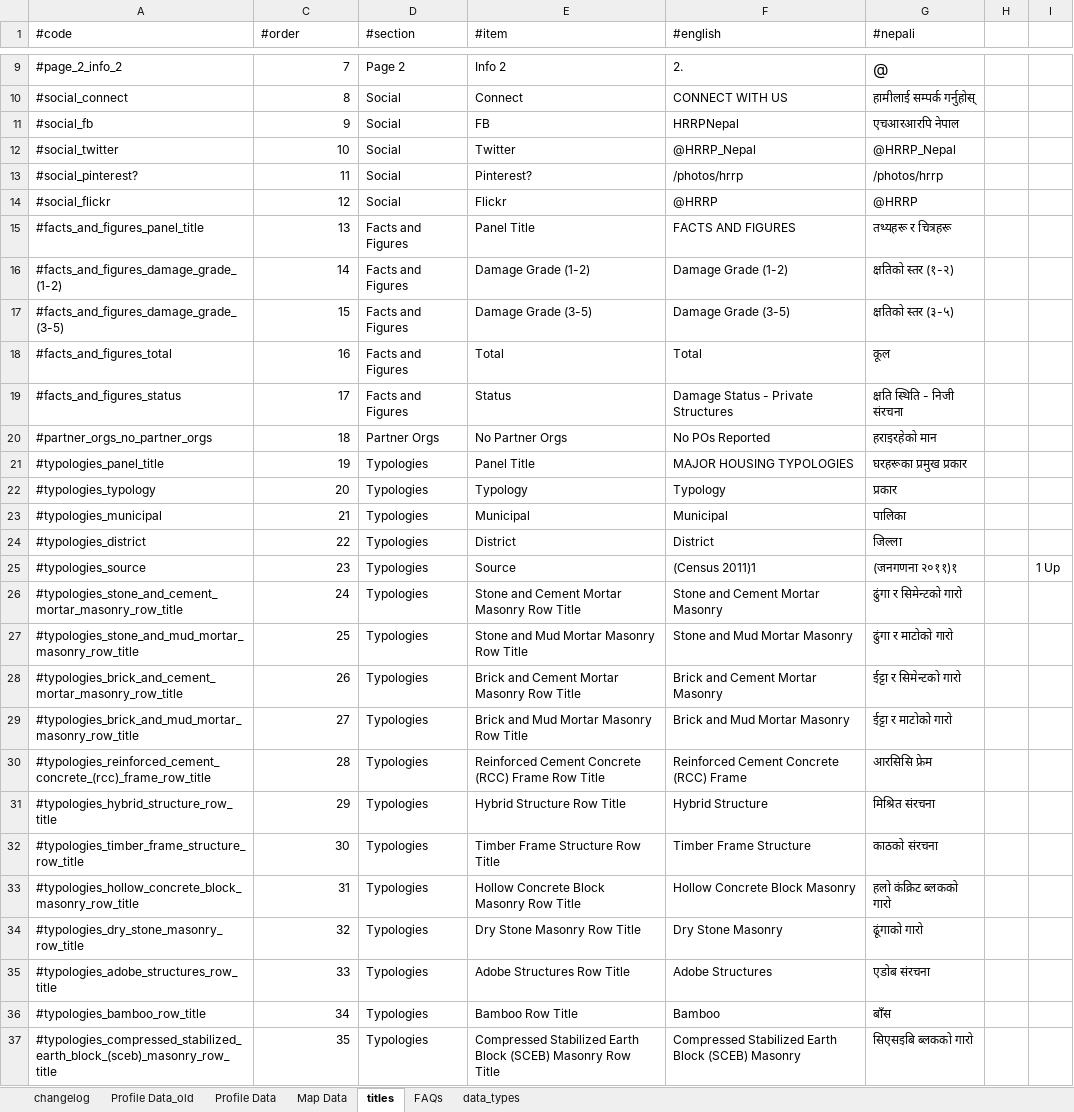
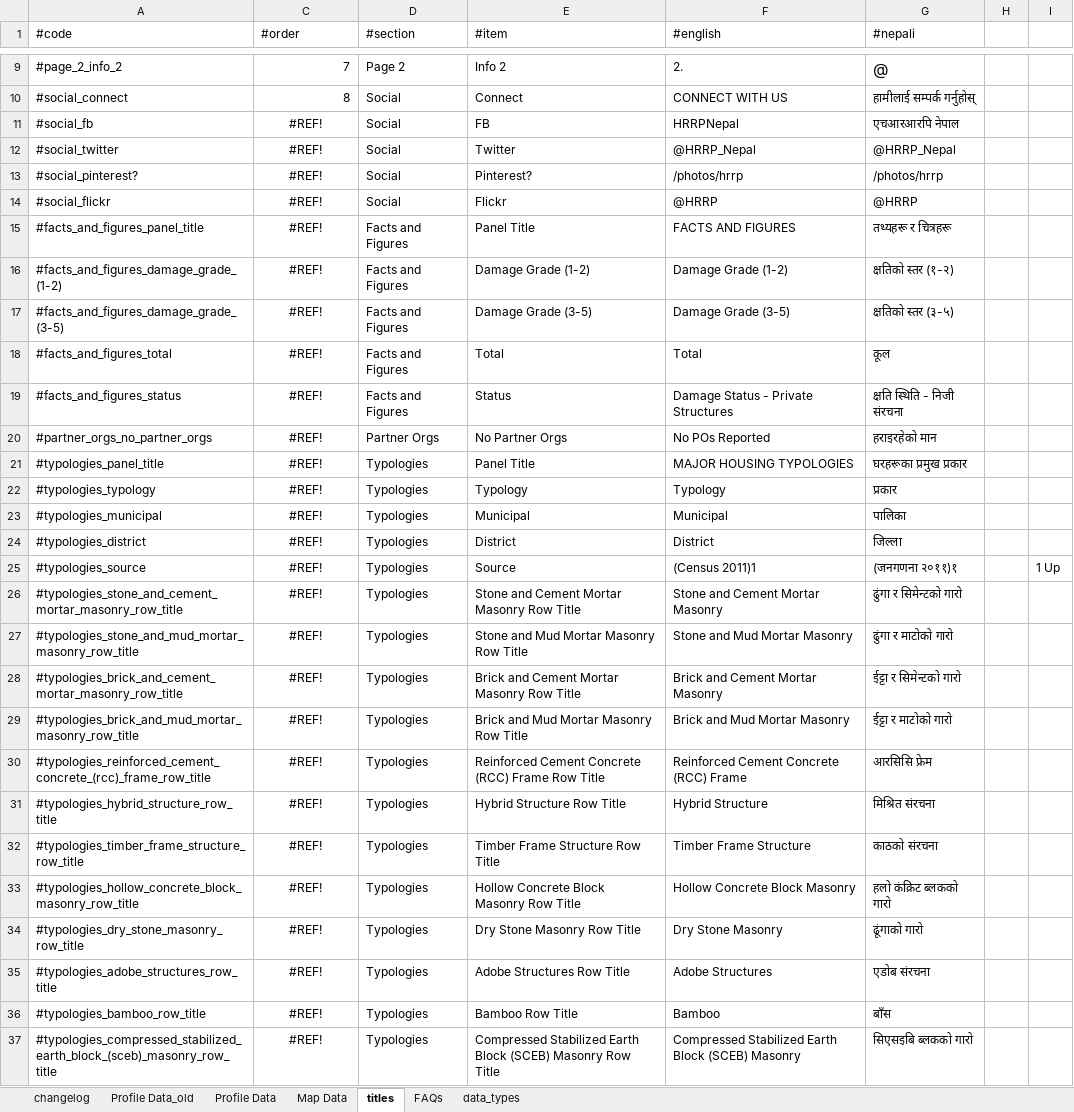
Before and after one commit to toggle-corp/palika-profile, an Excel workbook: core/resources/data/profile_data_structure_template.xlsx, sheet titles, drawn as a sheet; only a part is shown, gaps mark what is left out; values as stored, in another font and other column widths than the file's, no borders; the diff covers the shown part only; the diff names each change by its address in the sheet, - before the commit and + after, or states it on an @@ line.

```diff
--- a/core/resources/data/profile_data_structure_template.xlsx (sheet titles)
+++ b/core/resources/data/profile_data_structure_template.xlsx (sheet titles)
-C11 (#order): 9
+C11 (#order): #REF!
-C11:C37 alignment: right
+C11:C37 alignment: center
-C12 (#order): 10
+C12 (#order): #REF!
-C13 (#order): 11
+C13 (#order): #REF!
-C14 (#order): 12
+C14 (#order): #REF!
-C15 (#order): 13
+C15 (#order): #REF!
-C16 (#order): 14
+C16 (#order): #REF!
-C17 (#order): 15
+C17 (#order): #REF!
-C18 (#order): 16
+C18 (#order): #REF!
-C19 (#order): 17
+C19 (#order): #REF!
-C20 (#order): 18
+C20 (#order): #REF!
-C21 (#order): 19
+C21 (#order): #REF!
-C22 (#order): 20
+C22 (#order): #REF!
-C23 (#order): 21
+C23 (#order): #REF!
-C24 (#order): 22
+C24 (#order): #REF!
-C25 (#order): 23
+C25 (#order): #REF!
-C26 (#order): 24
+C26 (#order): #REF!
-C27 (#order): 25
+C27 (#order): #REF!
-C28 (#order): 26
+C28 (#order): #REF!
-C29 (#order): 27
+C29 (#order): #REF!
-C30 (#order): 28
+C30 (#order): #REF!
-C31 (#order): 29
+C31 (#order): #REF!
-C32 (#order): 30
+C32 (#order): #REF!
-C33 (#order): 31
+C33 (#order): #REF!
-C34 (#order): 32
+C34 (#order): #REF!
-C35 (#order): 33
+C35 (#order): #REF!
-C36 (#order): 34
+C36 (#order): #REF!
-C37 (#order): 35
+C37 (#order): #REF!
```
Also changed, not shown: 46 edited cells and cell formats elsewhere in this sheet, sheet Profile Data, 3 other files.
